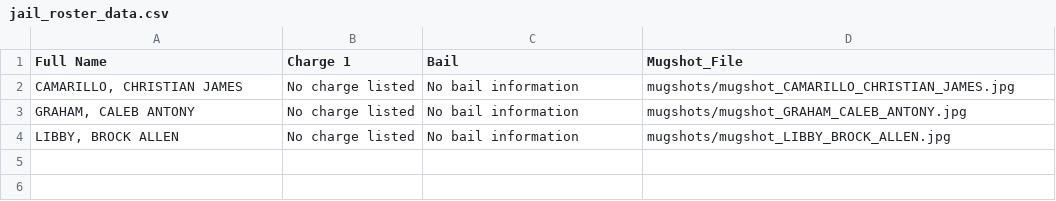
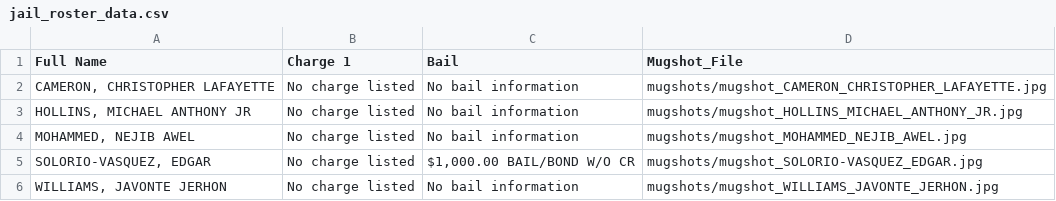
Before and after one commit to ryanjhermes/minneapolismugshots, a CSV file: jail_roster_data.csv, drawn as a sheet.

```diff
--- a/jail_roster_data.csv
+++ b/jail_roster_data.csv
@@ -1,4 +1,6 @@
 Full Name,Charge 1,Bail,Mugshot_File
-"CAMARILLO, CHRISTIAN JAMES",No charge listed,No bail information,mugshots/mugshot_CAMARILLO_CHRISTIAN_JAMES.jpg
-"GRAHAM, CALEB ANTONY",No charge listed,No bail information,mugshots/mugshot_GRAHAM_CALEB_ANTONY.jpg
-"LIBBY, BROCK ALLEN",No charge listed,No bail information,mugshots/mugshot_LIBBY_BROCK_ALLEN.jpg
+"CAMERON, CHRISTOPHER LAFAYETTE",No charge listed,No bail information,mugshots/mugshot_CAMERON_CHRISTOPHER_LAFAYETTE.jpg
+"HOLLINS, MICHAEL ANTHONY JR",No charge listed,No bail information,mugshots/mugshot_HOLLINS_MICHAEL_ANTHONY_JR.jpg
+"MOHAMMED, NEJIB AWEL",No charge listed,No bail information,mugshots/mugshot_MOHAMMED_NEJIB_AWEL.jpg
+"SOLORIO-VASQUEZ, EDGAR",No charge listed,"$1,000.00 BAIL/BOND W/O CR",mugshots/mugshot_SOLORIO-VASQUEZ_EDGAR.jpg
+"WILLIAMS, JAVONTE JERHON",No charge listed,No bail information,mugshots/mugshot_WILLIAMS_JAVONTE_JERHON.jpg
```
Also changed, not shown: 6 other files.
